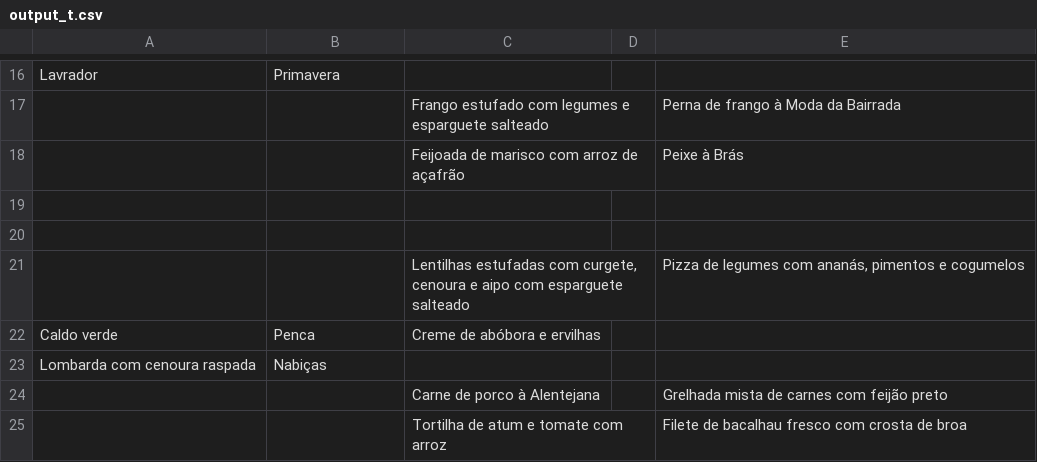
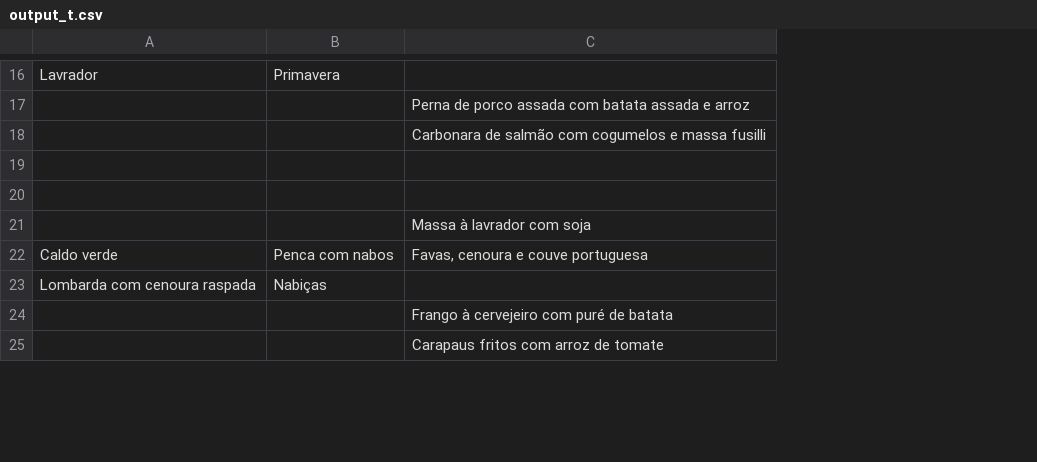
Before and after one commit to henriquetguedes/comidaFMUP, a CSV file: json_generator/output_t.csv, drawn as a sheet; only a part is shown, gaps mark what is left out; removed rows and columns are numbered as before the commit, all else as after; the diff covers the shown part only; the diff names each change by its address in the sheet, - before the commit and + after, or states it on an @@ line.

```diff
--- a/json_generator/output_t.csv
+++ b/json_generator/output_t.csv
-column C, rows 17-25: Frango estufado com legumes e esparguete salteado | Feijoada de marisco com arroz de açafrão |  |  | Lentilhas estufadas com curgete, cenoura e aipo com esparguete salteado | Creme de abóbora e ervilhas |  | Carne de porco à Alentejana | Tortilha de atum e tomate com arroz
-column D, empty
-column E, rows 17-25: Perna de frango à Moda da Bairrada | Peixe à Brás |  |  | Pizza de legumes com ananás, pimentos e cogumelos |  |  | Grelhada mista de carnes com feijão preto | Filete de bacalhau fresco com crosta de broa
+column C, rows 17-25: Perna de porco assada com batata assada e arroz | Carbonara de salmão com cogumelos e massa fusilli |  |  | Massa à lavrador com soja | Favas, cenoura e couve portuguesa |  | Frango à cervejeiro com puré de batata | Carapaus fritos com arroz de tomate
-B22: Penca
+B22: Penca com nabos
```
Also changed, not shown: 5 added rows, 5 removed rows and 4 edited cells elsewhere in this file, 5 other files.
